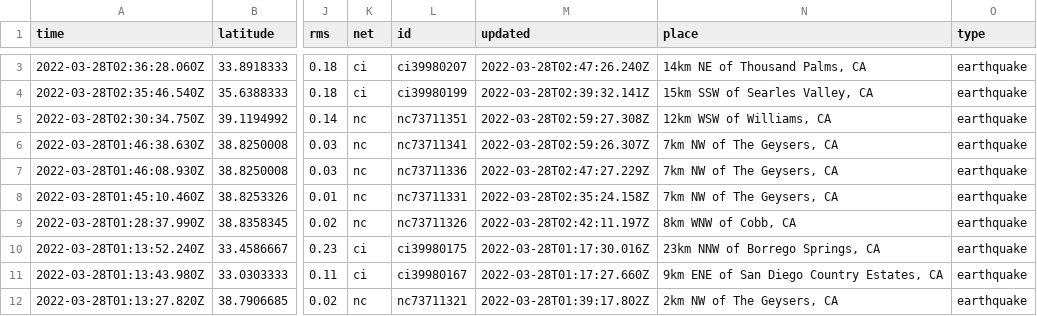
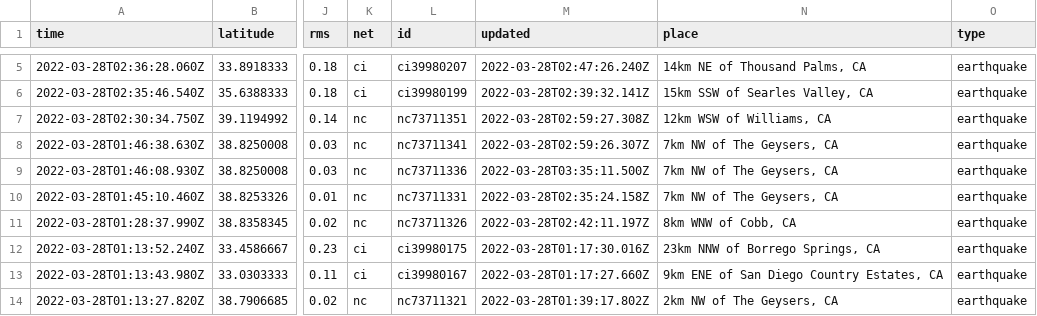
Before and after one commit to LauriNuoska/NICARharjoitus, a CSV file: usgs_current.csv, drawn as a sheet; only a part is shown, gaps mark what is left out; addresses are those after the commit; the diff covers the shown part only; the diff names each change by its address in the sheet, - before the commit and + after, or states it on an @@ line.

```diff
--- a/usgs_current.csv
+++ b/usgs_current.csv
-M9 (updated): 2022-03-28T02:47:27.229Z
+M9 (updated): 2022-03-28T03:35:11.500Z
```
Also changed, not shown: 2 added rows, 7 removed rows and 4 edited cells elsewhere in this file, 1 other file.
